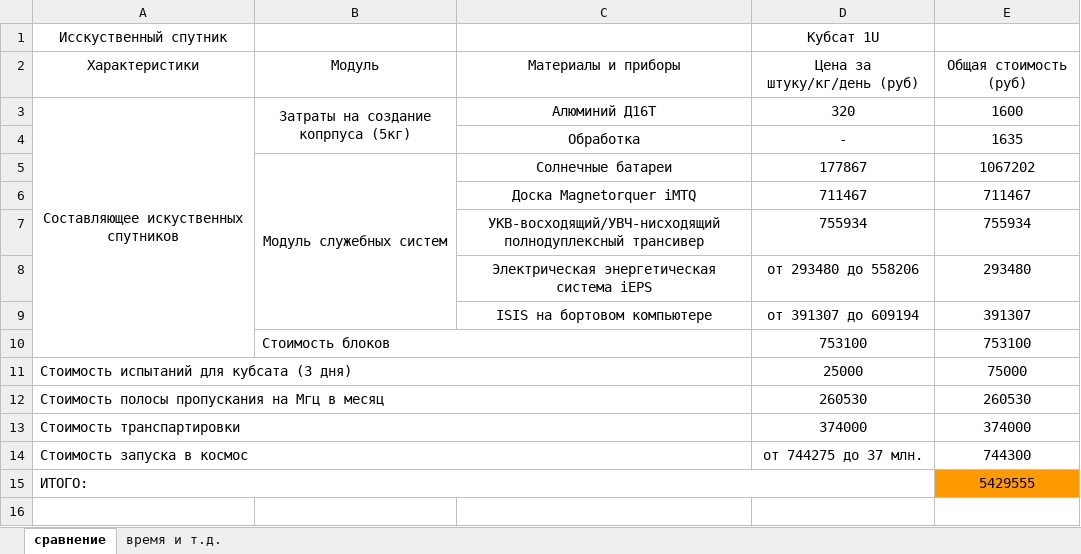
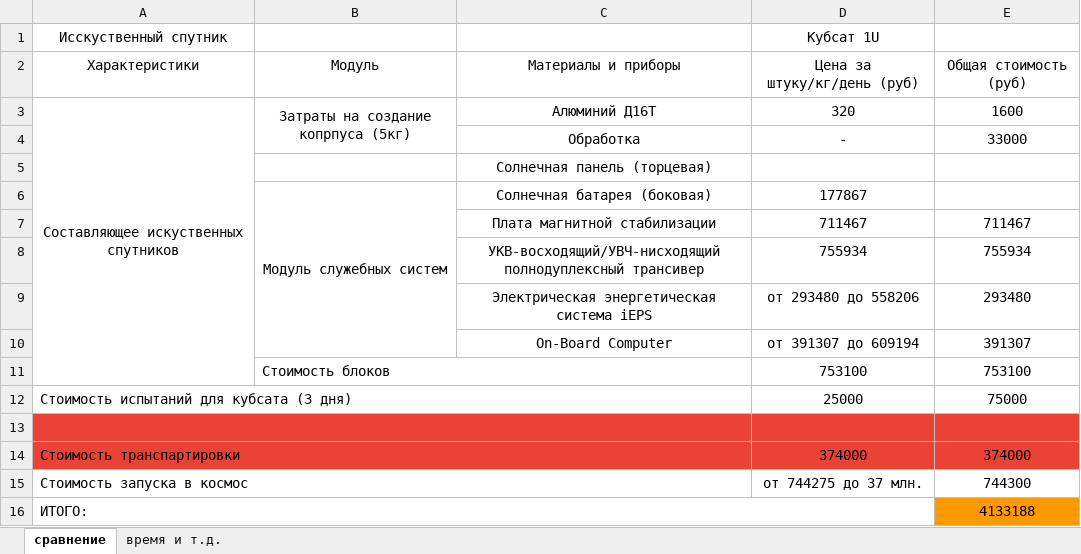
Before and after one commit to Dan095ss/sjc2021_promtech, an Excel workbook: черновик/Ekonomicheskiy_raschet_po_vyyavlennym_klyuchevym_kharakteristikam (1).xlsx, sheet сравнение, drawn as a sheet; values as stored, in another font and other column widths than the file's, no borders; addresses are those after the commit; the diff names each change by its address in the sheet, - before the commit and + after, or states it on an @@ line.

```diff
--- a/черновик/Ekonomicheskiy_raschet_po_vyyavlennym_klyuchevym_kharakteristikam (1).xlsx (sheet сравнение)
+++ b/черновик/Ekonomicheskiy_raschet_po_vyyavlennym_klyuchevym_kharakteristikam (1).xlsx (sheet сравнение)
-E4: 1635
+E4: 33000
+row 5:  |  | Солнечная панель (торцевая)
-C6: Солнечные батареи
+C6: Солнечная батарея (боковая)
-E6: 1067202
+E6: (empty)
-C7: Доска Magnetorquer iMTQ
+C7: Плата магнитной стабилизации
-C10: ISIS на бортовом компьютере
+C10: On-Board Computer
-row 13: Стоимость полосы пропускания на Мгц в месяц |  |  | 260530 | 260530
+row 13: (empty)
-A13:E14 fill: none
+A13:E14 fill: #EA4335
-E16: 5429555
+E16: 4133188
```
Also changed, not shown: formulas that keep their value, 2 other files.
